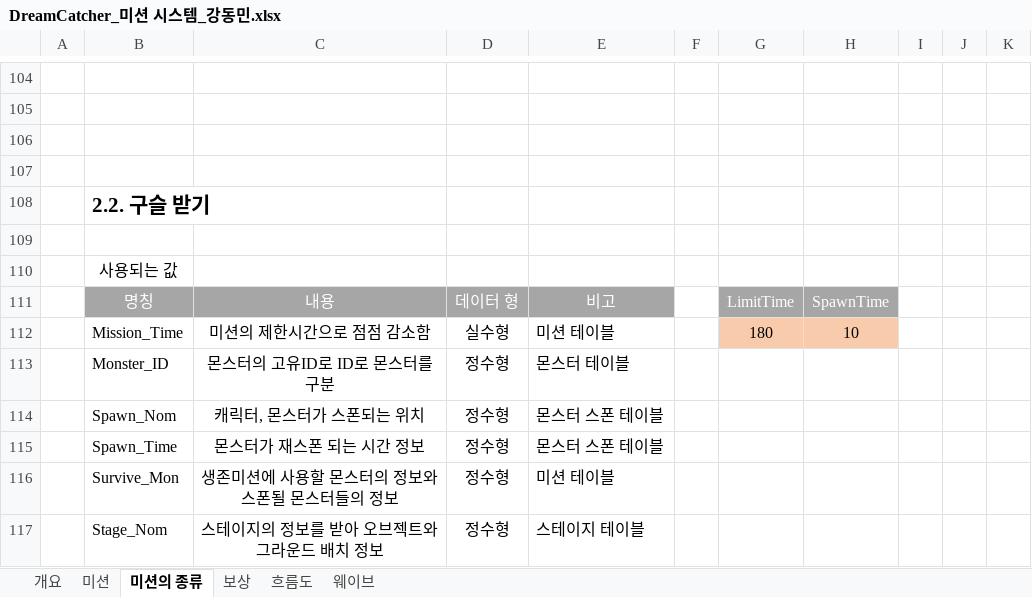
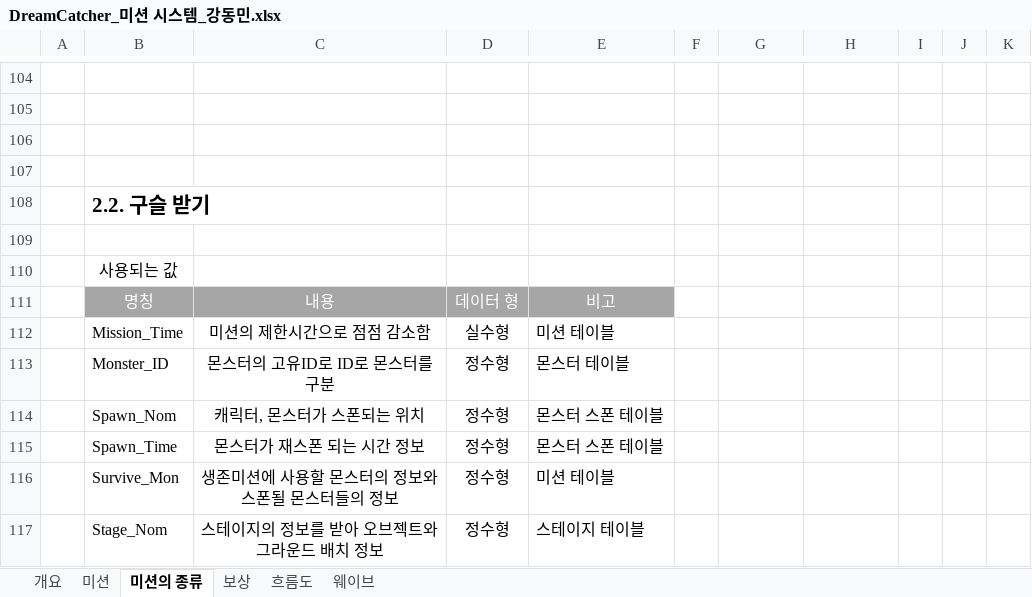
Before and after one commit to lalyns/MondayClass, an Excel workbook: Document/시스템 기획서/DreamCatcher_미션 시스템_강동민.xlsx, sheet 미션의 종류, drawn as a sheet; only a part is shown, gaps mark what is left out; values as stored, in another font and other column widths than the file's, no borders; charts and pictures not drawn; the diff names each change by its address in the sheet, - before the commit and + after, or states it on an @@ line.

```diff
--- a/Document/시스템 기획서/DreamCatcher_미션 시스템_강동민.xlsx (sheet 미션의 종류)
+++ b/Document/시스템 기획서/DreamCatcher_미션 시스템_강동민.xlsx (sheet 미션의 종류)
-G111: LimitTime
+G111: (empty)
-G111:H111 fill: #A6A6A6
+G111:H111 fill: none
-H111: SpawnTime
+H111: (empty)
-G112: 180
+G112: (empty)
-G112:H112 fill: #F8CBAD
+G112:H112 fill: none
-H112: 10
+H112: (empty)
```
Also changed, not shown: sheet 보상, Document/시스템 기획서/DreamCatcher_부가 목표, 추가 보상.xlsx, Document/시스템 기획서/DreamCatcher_전투스텟_강일구.xlsx, 3 other files.
